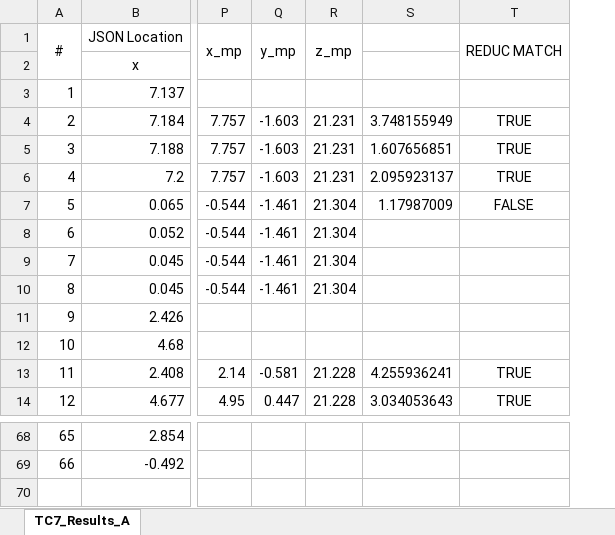
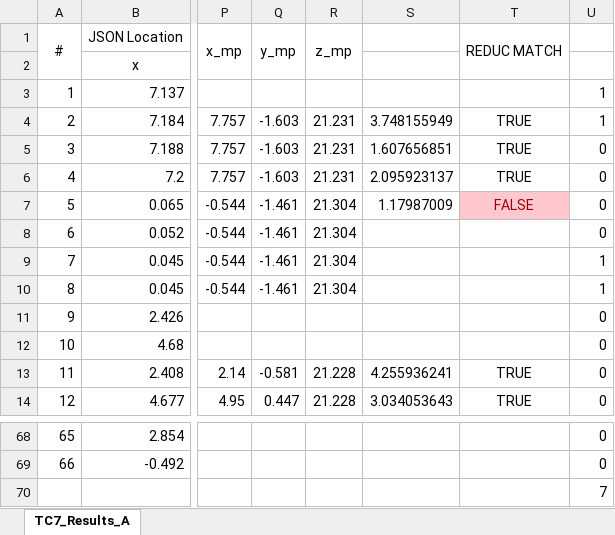
Before and after one commit to nventefs/LPSD, an Excel workbook: Test Case - 7/TC7_Results_A.xlsx, sheet TC7_Results_A, drawn as a sheet; only a part is shown, gaps mark what is left out; values as stored, in another font and other column widths than the file's, no borders; conditional formats not drawn; rows hold the shown columns only; the diff names each change by its address in the sheet, - before the commit and + after, or states it on an @@ line.

```diff
--- a/Test Case - 7/TC7_Results_A.xlsx (sheet TC7_Results_A)
+++ b/Test Case - 7/TC7_Results_A.xlsx (sheet TC7_Results_A)
+column U, rows 3-14: 1 | 1 | 0 | 0 | 0 | 0 | 1 | 1 | 0 | 0 | 0 | 0; rows 68-69: 0 | 0
@@ T7 fill: none → #FFC7CE, text colour: black → #9C0006 @@
+row 70:  |  |  |  |  |  |  | 7
```
Also changed, not shown: Test Case - 1/TC1Results_B.xlsx, Test Case - 2/TC2_Results_B.xlsx, 5 other files.
